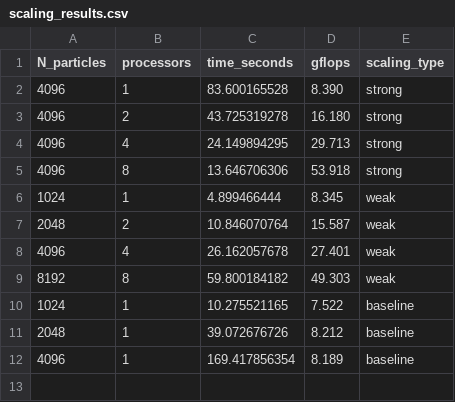
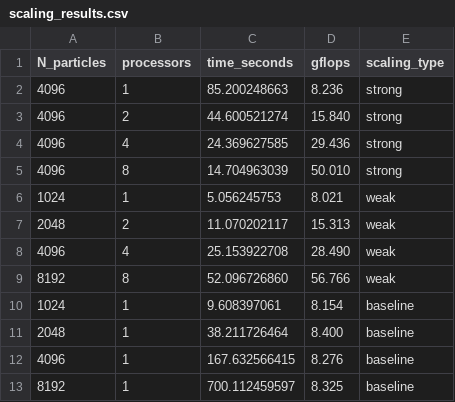
Before and after one commit to RogerHuauya/nbody-parallel-programming, a CSV file: performance_data/scaling_results.csv, drawn as a sheet.

```diff
--- a/performance_data/scaling_results.csv
+++ b/performance_data/scaling_results.csv
@@ -1,12 +1,13 @@
 N_particles,processors,time_seconds,gflops,scaling_type
-4096,1,83.600165528,8.390,strong
-4096,2,43.725319278,16.180,strong
-4096,4,24.149894295,29.713,strong
-4096,8,13.646706306,53.918,strong
-1024,1,4.899466444,8.345,weak
-2048,2,10.846070764,15.587,weak
-4096,4,26.162057678,27.401,weak
-8192,8,59.800184182,49.303,weak
-1024,1,10.275521165,7.522,baseline
-2048,1,39.072676726,8.212,baseline
-4096,1,169.417856354,8.189,baseline
+4096,1,85.200248663,8.236,strong
+4096,2,44.600521274,15.840,strong
+4096,4,24.369627585,29.436,strong
+4096,8,14.704963039,50.010,strong
+1024,1,5.056245753,8.021,weak
+2048,2,11.070202117,15.313,weak
+4096,4,25.153922708,28.490,weak
+8192,8,52.096726860,56.766,weak
+1024,1,9.608397061,8.154,baseline
+2048,1,38.211726464,8.400,baseline
+4096,1,167.632566415,8.276,baseline
+8192,1,700.112459597,8.325,baseline
```
Also changed, not shown: 5 other files.
